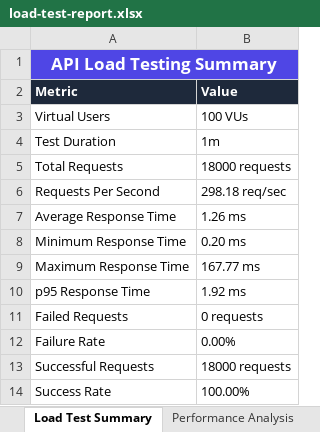
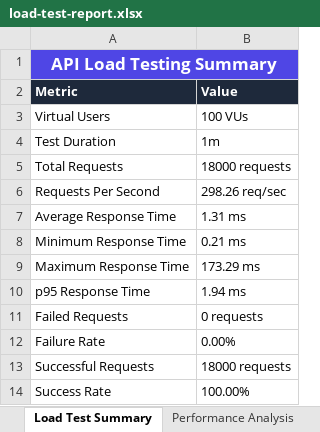
Before and after one commit to Manikumarreddy4/Nyaya-LegalAI, an Excel workbook: LoadTesting/history/2026-08-27_16-45-27/load-test-report.xlsx (was LoadTesting/load-test-report.xlsx), sheet Load Test Summary, drawn as a sheet; values as stored, in another font and other column widths than the file's, no borders; the diff names each change by its address in the sheet, - before the commit and + after, or states it on an @@ line.

```diff
--- a/LoadTesting/load-test-report.xlsx (sheet Load Test Summary)
+++ b/LoadTesting/history/2026-08-27_16-45-27/load-test-report.xlsx (sheet Load Test Summary)
-B6 (Value): 298.18 req/sec
+B6 (Value): 298.26 req/sec
-B7 (Value): 1.26 ms
+B7 (Value): 1.31 ms
-B8 (Value): 0.20 ms
+B8 (Value): 0.21 ms
-B9 (Value): 167.77 ms
+B9 (Value): 173.29 ms
-B10 (Value): 1.92 ms
+B10 (Value): 1.94 ms
```
Also changed, not shown: sheet Performance Analysis, Automation_Test_Report.xlsx, Execution_Summary.xlsx, 37 other files.
